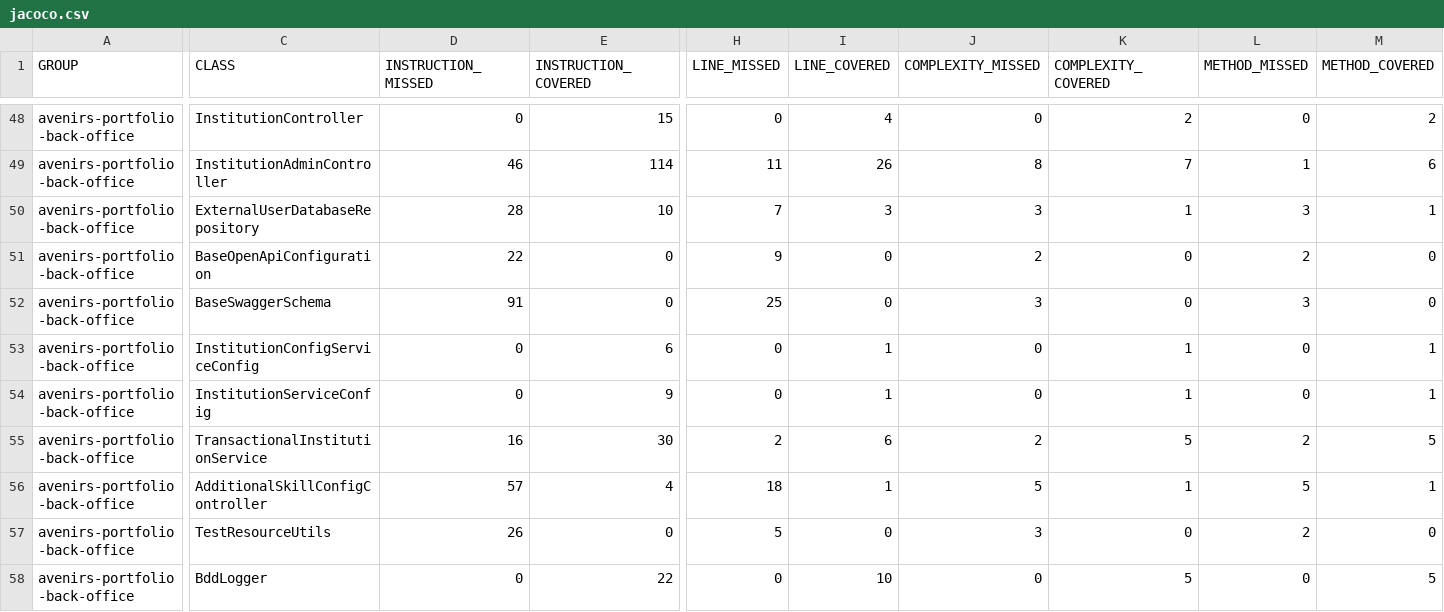
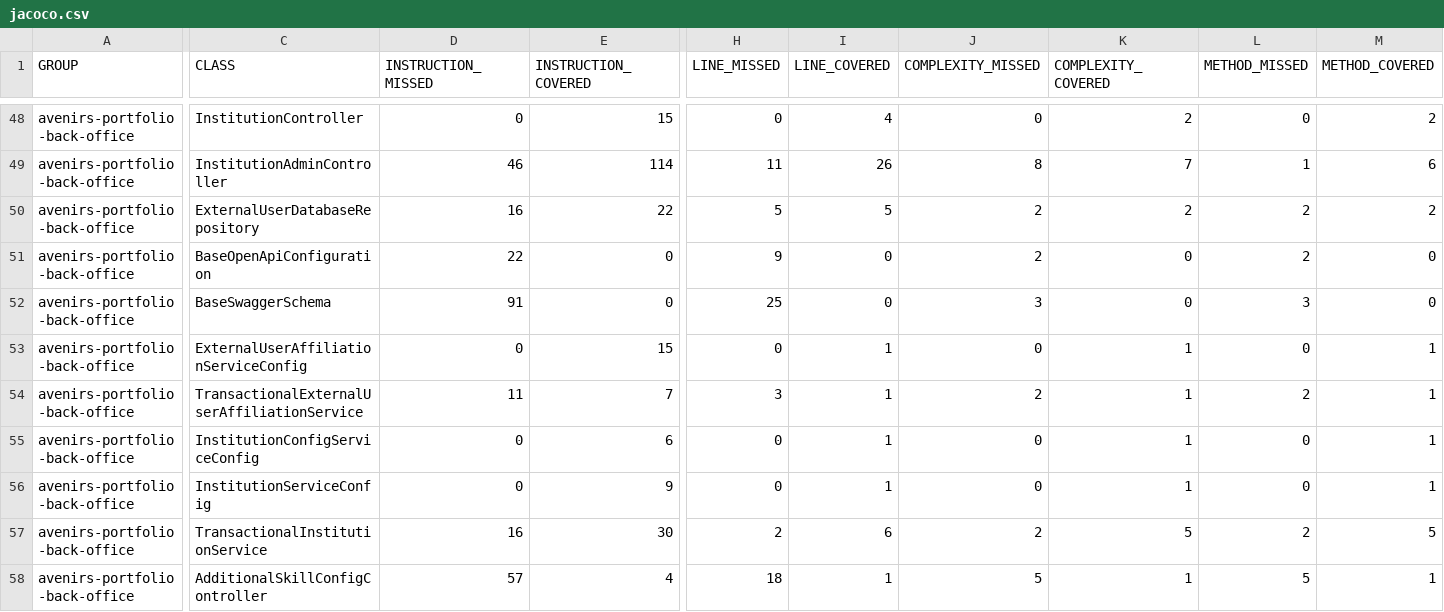
Before and after one commit to avenirs-esr/avenirs-portfolio-back-office, a CSV file: docs/jacoco-report/jacoco/jacoco.csv, drawn as a sheet; only a part is shown, gaps mark what is left out; the shorter side is filled out with more unchanged rows; rows hold the shown columns only; the diff covers the shown part only; the diff names each change by its address in the sheet, - before the commit and + after, or states it on an @@ line.

```diff
--- a/docs/jacoco-report/jacoco/jacoco.csv
+++ b/docs/jacoco-report/jacoco/jacoco.csv
-D50 (INSTRUCTION_MISSED): 28
+D50 (INSTRUCTION_MISSED): 16
-E50 (INSTRUCTION_COVERED): 10
+E50 (INSTRUCTION_COVERED): 22
-H50 (LINE_MISSED): 7
+H50 (LINE_MISSED): 5
-I50 (LINE_COVERED): 3
+I50 (LINE_COVERED): 5
-J50 (COMPLEXITY_MISSED): 3
+J50 (COMPLEXITY_MISSED): 2
-K50 (COMPLEXITY_COVERED): 1
+K50 (COMPLEXITY_COVERED): 2
-L50 (METHOD_MISSED): 3
+L50 (METHOD_MISSED): 2
-M50 (METHOD_COVERED): 1
+M50 (METHOD_COVERED): 2
+row 53: avenirs-portfolio-back-office | ExternalUserAffiliationServiceConfig | 0 | 15 | 0 | 1 | 0 | 1 | 0 | 1
+row 54: avenirs-portfolio-back-office | TransactionalExternalUserAffiliationService | 11 | 7 | 3 | 1 | 2 | 1 | 2 | 1
```
Also changed, not shown: 4 added rows and 17 edited cells elsewhere in this file, 49 other files.
